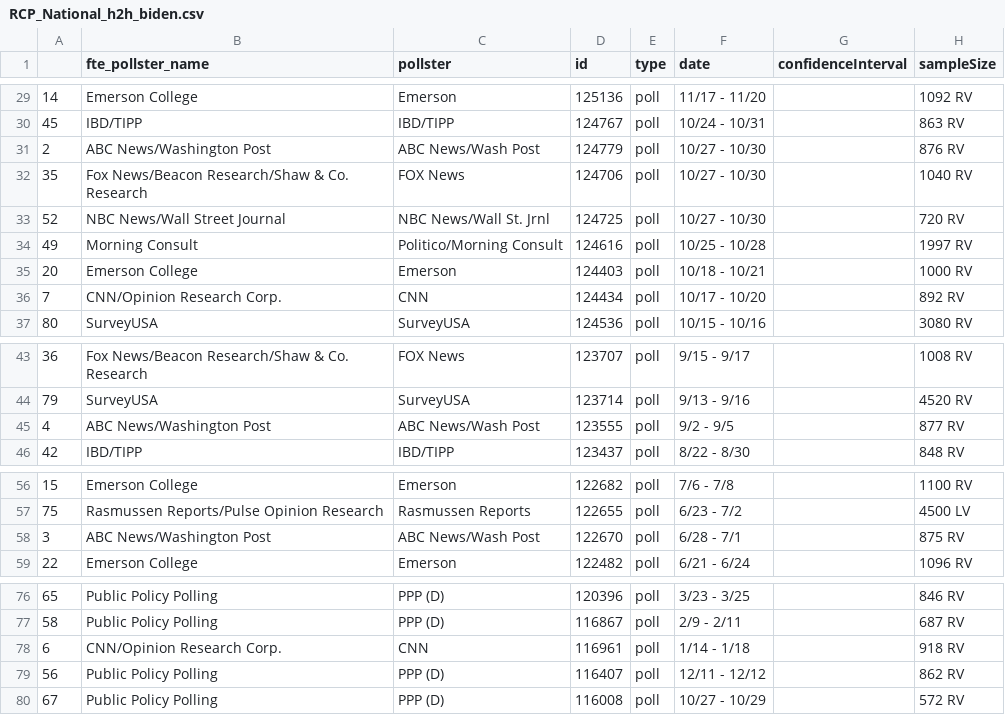
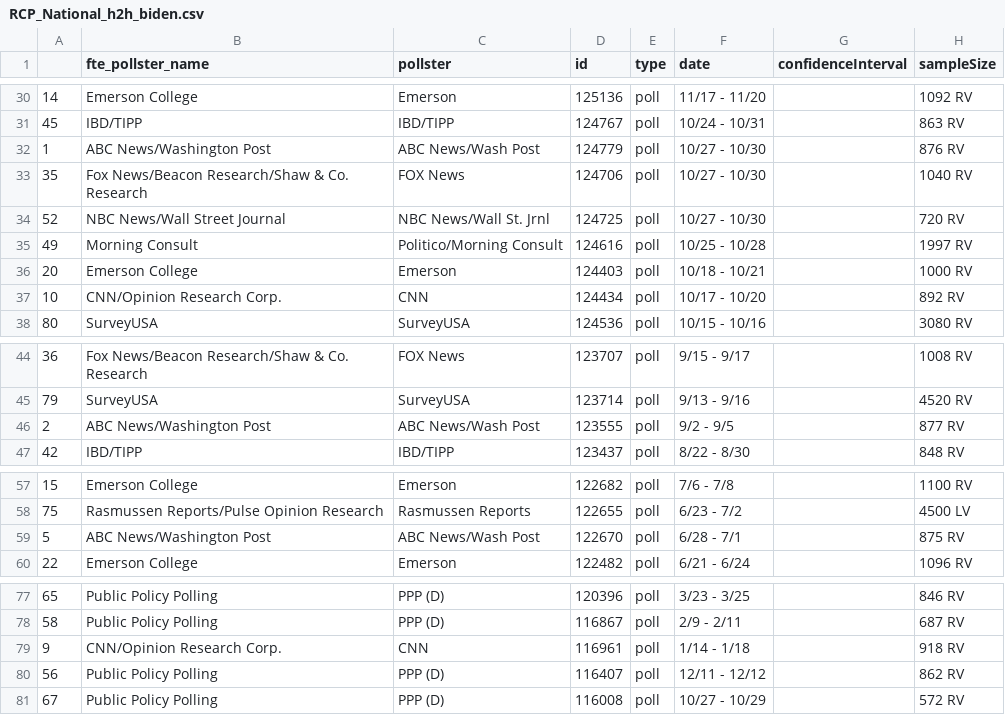
Before and after one commit to ModelledCitizen/project-harvest, a CSV file: _tables/polls/RCP_National_h2h_biden.csv, drawn as a sheet; only a part is shown, gaps mark what is left out; addresses are those after the commit; the diff covers the shown part only; the diff names each change by its address in the sheet, - before the commit and + after, or states it on an @@ line.

```diff
--- a/_tables/polls/RCP_National_h2h_biden.csv
+++ b/_tables/polls/RCP_National_h2h_biden.csv
-A32: 2
+A32: 1
-A37: 7
+A37: 10
-A46: 4
+A46: 2
-A59: 3
+A59: 5
-A79: 6
+A79: 9
```
Also changed, not shown: 1 added row and 10 edited cells elsewhere in this file, _tables/polls/RCP_National_president.csv, _tables/results/NYT_Idaho.csv, 19 other files.
